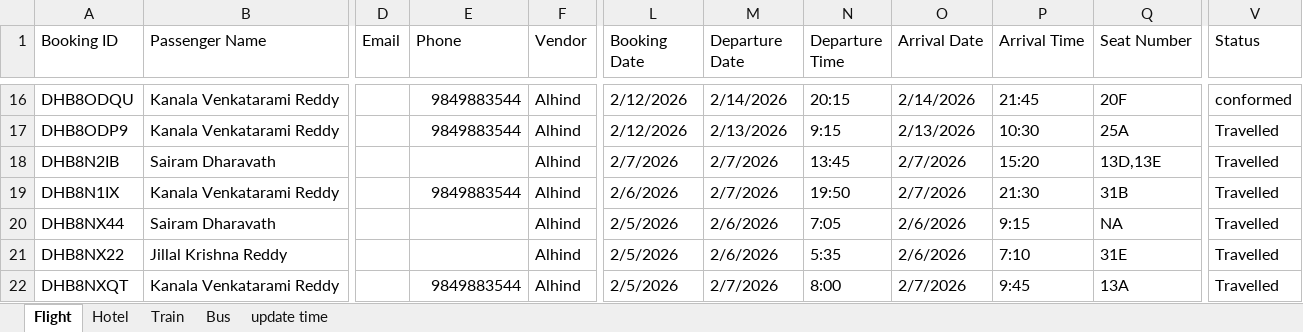
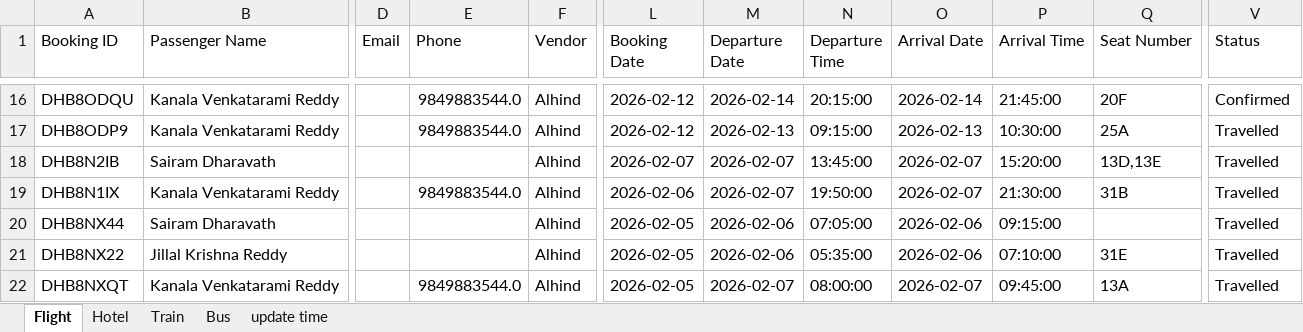
Before and after one commit to vidyasagar1432/Booking-App, an Excel workbook: bookings.xlsx, sheet Flight, drawn as a sheet; only a part is shown, gaps mark what is left out; values as stored, in another font and other column widths than the file's, no cell formats; the diff covers the shown part only; the diff names each change by its address in the sheet, - before the commit and + after, or states it on an @@ line.

Commit message:
`Refactor bookings data processing and display in dashboard and mode_booking pages`

```diff
--- a/bookings.xlsx (sheet Flight)
+++ b/bookings.xlsx (sheet Flight)
-E16:E17 (Phone): 9849883544
+E16:E17 (Phone): 9849883544.0
-L16:L17 (Booking Date): 2/12/2026
+L16:L17 (Booking Date): 2026-02-12
-M16 (Departure Date): 2/14/2026
+M16 (Departure Date): 2026-02-14
-N16 (Departure Time): 20:15
+N16 (Departure Time): 20:15:00
-O16 (Arrival Date): 2/14/2026
+O16 (Arrival Date): 2026-02-14
-P16 (Arrival Time): 21:45
+P16 (Arrival Time): 21:45:00
-V16 (Status): conformed
+V16 (Status): Confirmed
-M17 (Departure Date): 2/13/2026
+M17 (Departure Date): 2026-02-13
-N17 (Departure Time): 9:15
+N17 (Departure Time): 09:15:00
-O17 (Arrival Date): 2/13/2026
+O17 (Arrival Date): 2026-02-13
-P17 (Arrival Time): 10:30
+P17 (Arrival Time): 10:30:00
-L18 (Booking Date): 2/7/2026
+L18 (Booking Date): 2026-02-07
-M18:M19 (Departure Date): 2/7/2026
+M18:M19 (Departure Date): 2026-02-07
-N18 (Departure Time): 13:45
+N18 (Departure Time): 13:45:00
-O18:O19 (Arrival Date): 2/7/2026
+O18:O19 (Arrival Date): 2026-02-07
-P18 (Arrival Time): 15:20
+P18 (Arrival Time): 15:20:00
-E19 (Phone): 9849883544
+E19 (Phone): 9849883544.0
-L19 (Booking Date): 2/6/2026
+L19 (Booking Date): 2026-02-06
-N19 (Departure Time): 19:50
+N19 (Departure Time): 19:50:00
-P19 (Arrival Time): 21:30
+P19 (Arrival Time): 21:30:00
-L20:L22 (Booking Date): 2/5/2026
+L20:L22 (Booking Date): 2026-02-05
-M20:M21 (Departure Date): 2/6/2026
+M20:M21 (Departure Date): 2026-02-06
-N20 (Departure Time): 7:05
+N20 (Departure Time): 07:05:00
-O20:O21 (Arrival Date): 2/6/2026
+O20:O21 (Arrival Date): 2026-02-06
-P20 (Arrival Time): 9:15
+P20 (Arrival Time): 09:15:00
-Q20 (Seat Number): NA
+Q20 (Seat Number): (empty)
-N21 (Departure Time): 5:35
+N21 (Departure Time): 05:35:00
-P21 (Arrival Time): 7:10
+P21 (Arrival Time): 07:10:00
-E22 (Phone): 9849883544
+E22 (Phone): 9849883544.0
-M22 (Departure Date): 2/7/2026
+M22 (Departure Date): 2026-02-07
-N22 (Departure Time): 8:00
+N22 (Departure Time): 08:00:00
-O22 (Arrival Date): 2/7/2026
+O22 (Arrival Date): 2026-02-07
-P22 (Arrival Time): 9:45
+P22 (Arrival Time): 09:45:00
```
Also changed, not shown: 90 edited cells elsewhere in this sheet, sheet Bus, sheet Train, sheet update time, sheet Hotel, cell formats, formulas that keep their value, 3 other files.
